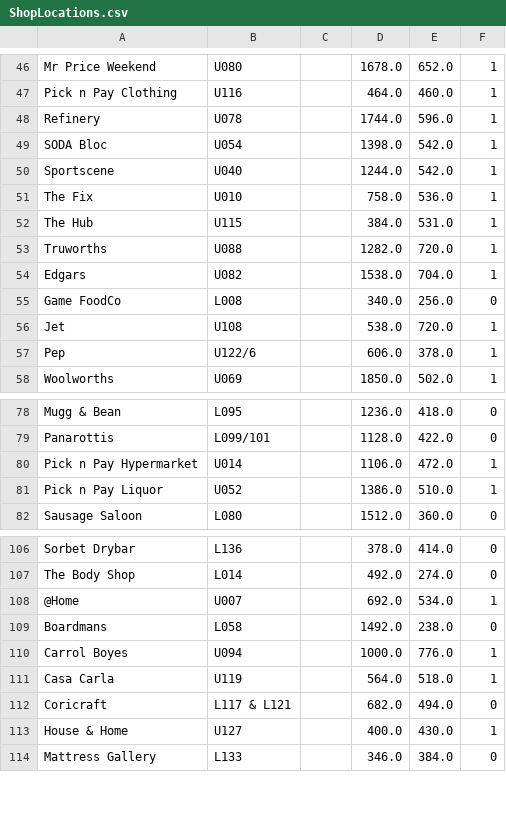
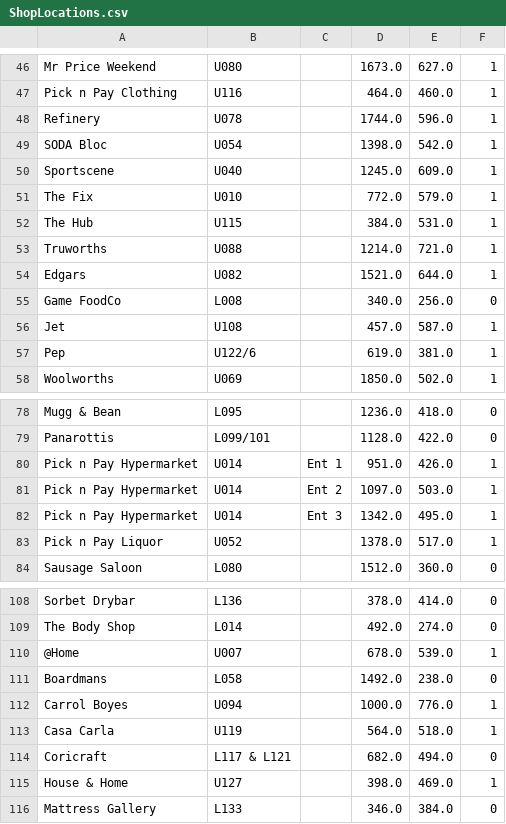
Before and after one commit to JamesLTaylor/wifi_ps, a CSV file: mall_data/ShopLocations.csv, drawn as a sheet; only a part is shown, gaps mark what is left out; addresses are those after the commit; the diff covers the shown part only; the diff names each change by its address in the sheet, - before the commit and + after, or states it on an @@ line.

```diff
--- a/mall_data/ShopLocations.csv
+++ b/mall_data/ShopLocations.csv
-D46: 1678.0
+D46: 1673.0
-E46: 652.0
+E46: 627.0
-D50: 1244.0
+D50: 1245.0
-E50: 542.0
+E50: 609.0
-D51: 758.0
+D51: 772.0
-E51: 536.0
+E51: 579.0
-D53: 1282.0
+D53: 1214.0
-E53: 720.0
+E53: 721.0
-D54: 1538.0
+D54: 1521.0
-E54: 704.0
+E54: 644.0
-D56: 538.0
+D56: 457.0
-E56: 720.0
+E56: 587.0
-D57: 606.0
+D57: 619.0
-E57: 378.0
+E57: 381.0
-C80: (empty)
+C80: Ent 1
-D80: 1106.0
+D80: 951.0
-E80: 472.0
+E80: 426.0
+row 81: Pick n Pay Hypermarket | U014 | Ent 2 | 1097.0 | 503.0 | 1
+row 82: Pick n Pay Hypermarket | U014 | Ent 3 | 1342.0 | 495.0 | 1
-D83: 1386.0
+D83: 1378.0
-E83: 510.0
+E83: 517.0
-D110: 692.0
+D110: 678.0
-E110: 534.0
+E110: 539.0
-D115: 400.0
+D115: 398.0
-E115: 430.0
+E115: 469.0
```
Also changed, not shown: 72 edited cells elsewhere in this file, 1 other file.
